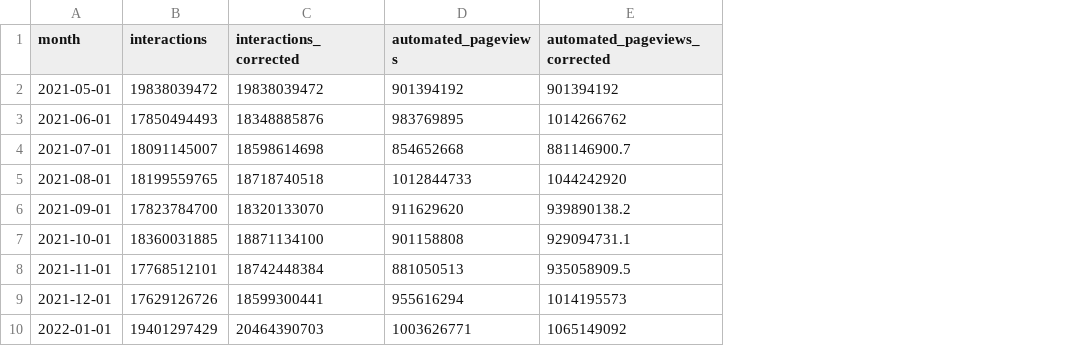
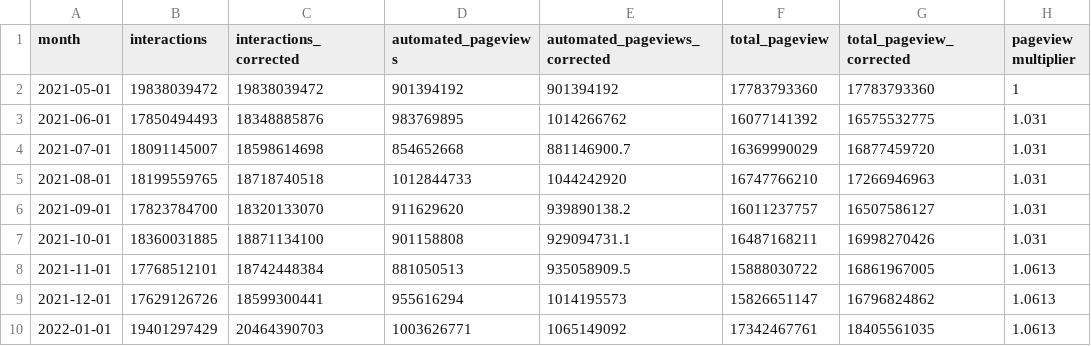
Before and after one commit to wikimedia-research/movement-metrics, a CSV file: wikicharts/resources/data/corrected_metrics_only.csv, drawn as a sheet; the diff names each change by its address in the sheet, - before the commit and + after, or states it on an @@ line.

Commit message:
Update December 2023 metrics

```diff
--- a/wikicharts/resources/data/corrected_metrics_only.csv
+++ b/wikicharts/resources/data/corrected_metrics_only.csv
+column F (total_pageview), rows 2-10: 17783793360 | 16077141392 | 16369990029 | 16747766210 | 16011237757 | 16487168211 | 15888030722 | 15826651147 | 17342467761
+column G (total_pageview_corrected), rows 2-10: 17783793360 | 16575532775 | 16877459720 | 17266946963 | 16507586127 | 16998270426 | 16861967005 | 16796824862 | 18405561035
+column H (pageview multiplier), rows 2-10: 1 | 1.031 | 1.031 | 1.031 | 1.031 | 1.031 | 1.0613 | 1.0613 | 1.0613
```
Also changed, not shown: 26 other files.
